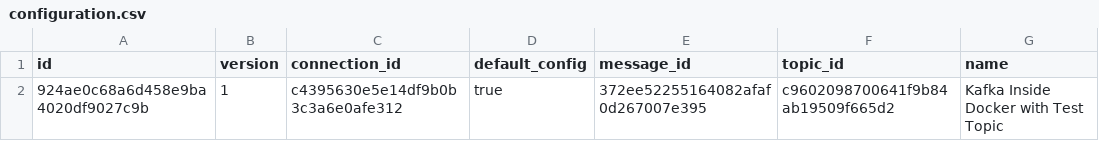
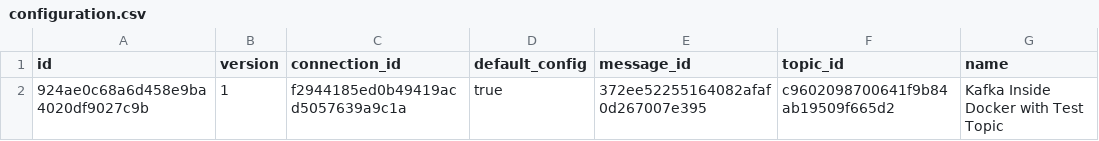
Before and after one commit to zlaval/kafka-producer-ui, a CSV file: src/main/resources/migration/configuration.csv, drawn as a sheet; the diff names each change by its address in the sheet, - before the commit and + after, or states it on an @@ line.

```diff
--- a/src/main/resources/migration/configuration.csv
+++ b/src/main/resources/migration/configuration.csv
-C2 (connection_id): c4395630e5e14df9b0b3c3a6e0afe312
+C2 (connection_id): f2944185ed0b49419acd5057639a9c1a
```
Also changed, not shown: src/main/resources/migration/connection.csv, 29 other files.
